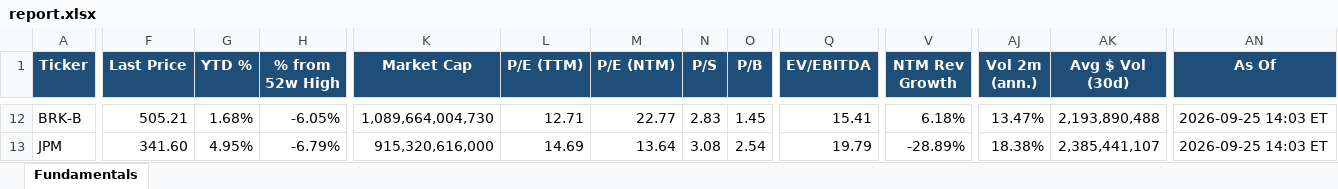
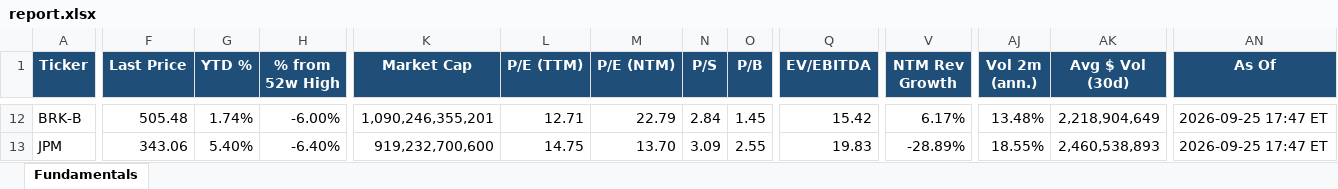
Before and after one commit to Sig02523/stock-list-fundamentals, an Excel workbook: report.xlsx, sheet Fundamentals, drawn as a sheet; only a part is shown, gaps mark what is left out; values as stored, in another font and other column widths than the file's, no borders; the diff covers the shown part only; the diff names each change by its address in the sheet, - before the commit and + after, or states it on an @@ line.

```diff
--- a/report.xlsx (sheet Fundamentals)
+++ b/report.xlsx (sheet Fundamentals)
-F12 (Last Price): 505.21
+F12 (Last Price): 505.48
-G12 (YTD %): 1.68%
+G12 (YTD %): 1.74%
-H12 (% from 52w High): -6.05%
+H12 (% from 52w High): -6.00%
-K12 (Market Cap): 1,089,664,004,730
+K12 (Market Cap): 1,090,246,355,201
-M12 (P/E (NTM)): 22.77
+M12 (P/E (NTM)): 22.79
-N12 (P/S): 2.83
+N12 (P/S): 2.84
-Q12 (EV/EBITDA): 15.41
+Q12 (EV/EBITDA): 15.42
-V12 (NTM Rev Growth): 6.18%
+V12 (NTM Rev Growth): 6.17%
-AJ12 (Vol 2m (ann.)): 13.47%
+AJ12 (Vol 2m (ann.)): 13.48%
-AK12 (Avg $ Vol (30d)): 2,193,890,488
+AK12 (Avg $ Vol (30d)): 2,218,904,649
-AN12:AN13 (As Of): 2026-09-25 14:03 ET
+AN12:AN13 (As Of): 2026-09-25 17:47 ET
-F13 (Last Price): 341.60
+F13 (Last Price): 343.06
-G13 (YTD %): 4.95%
+G13 (YTD %): 5.40%
-H13 (% from 52w High): -6.79%
+H13 (% from 52w High): -6.40%
-K13 (Market Cap): 915,320,616,000
+K13 (Market Cap): 919,232,700,600
-L13 (P/E (TTM)): 14.69
+L13 (P/E (TTM)): 14.75
-M13 (P/E (NTM)): 13.64
+M13 (P/E (NTM)): 13.70
-N13 (P/S): 3.08
+N13 (P/S): 3.09
-O13 (P/B): 2.54
+O13 (P/B): 2.55
-Q13 (EV/EBITDA): 19.79
+Q13 (EV/EBITDA): 19.83
-AJ13 (Vol 2m (ann.)): 18.38%
+AJ13 (Vol 2m (ann.)): 18.55%
-AK13 (Avg $ Vol (30d)): 2,385,441,107
+AK13 (Avg $ Vol (30d)): 2,460,538,893
```
Also changed, not shown: 467 edited cells elsewhere in this sheet, 1 other file.
